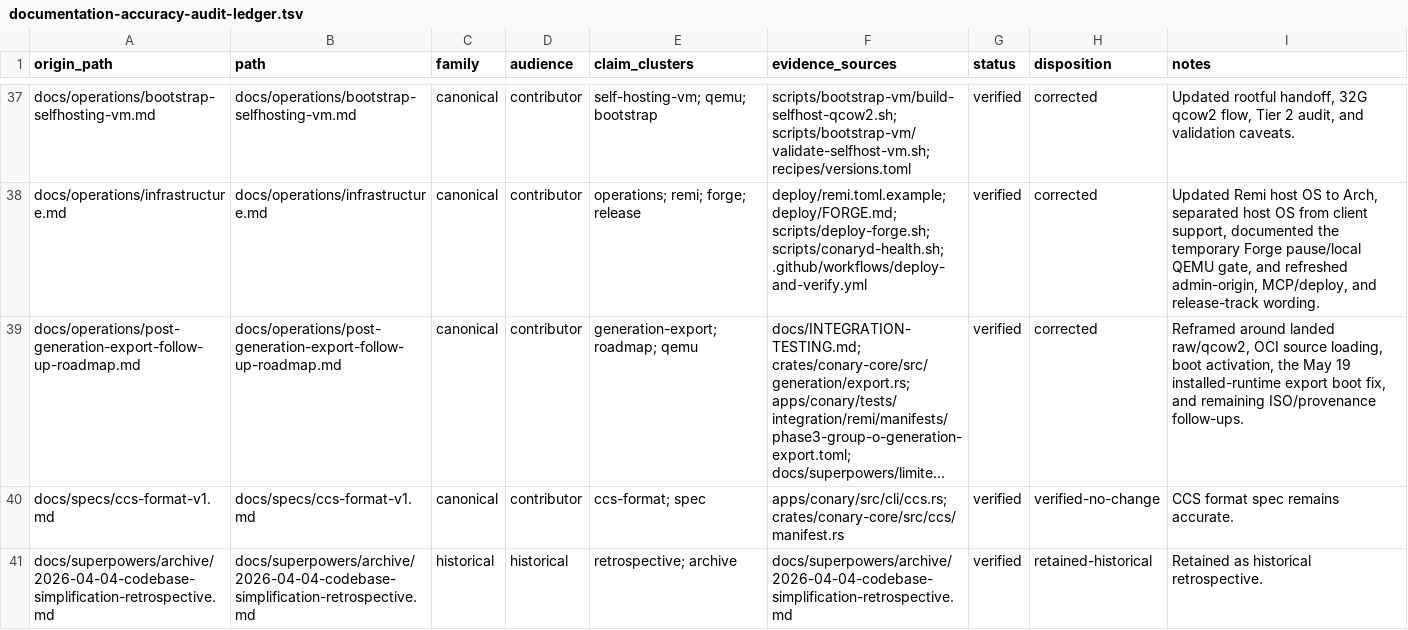
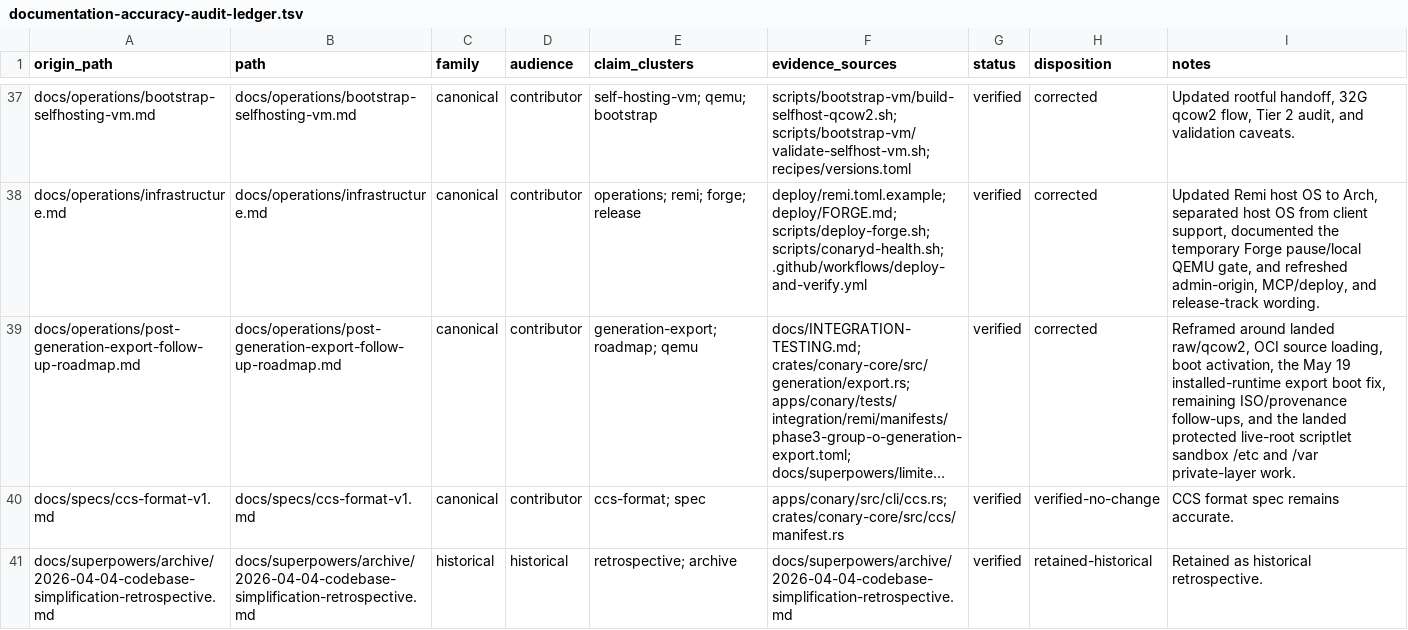
Before and after one commit to ConaryLabs/Conary, a TSV file: docs/superpowers/documentation-accuracy-audit-ledger.tsv, drawn as a sheet; only a part is shown, gaps mark what is left out; long unchanged cells end in …; the diff covers the shown part only; the diff names each change by its address in the sheet, - before the commit and + after, or states it on an @@ line.

Commit message:
security(scriptlet): isolate live-root sandbox writes

```diff
--- a/docs/superpowers/documentation-accuracy-audit-ledger.tsv
+++ b/docs/superpowers/documentation-accuracy-audit-ledger.tsv
-I39 (notes): …boot fix, and remaining ISO/provenance follow-ups.
+I39 (notes): …boot fix, remaining ISO/provenance follow-ups, and the landed protected live-root scriptlet sandbox /etc and /var private-layer work.
```
Also changed, not shown: 4 edited cells elsewhere in this file, 9 other files.
